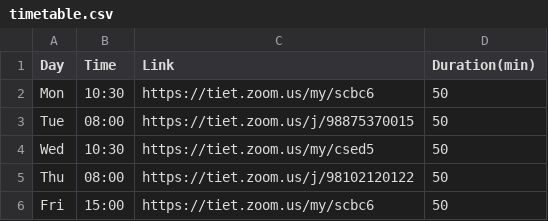
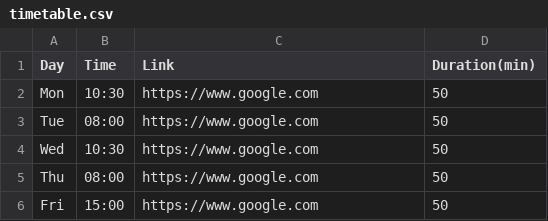
Before and after one commit to pehchankon/AutoJoinClass, a CSV file: Assets/timetable.csv, drawn as a sheet.

Commit message:
Update timetable.csv

```diff
--- a/Assets/timetable.csv
+++ b/Assets/timetable.csv
@@ -1,6 +1,6 @@
 Day,Time,Link,Duration(min)
-Mon,10:30,https://tiet.zoom.us/my/scbc6,50
-Tue,08:00,https://tiet.zoom.us/j/98875370015,50
-Wed,10:30,https://tiet.zoom.us/my/csed5,50
-Thu,08:00,https://tiet.zoom.us/j/98102120122,50
-Fri,15:00,https://tiet.zoom.us/my/scbc6,50
+Mon,10:30,https://www.google.com,50
+Tue,08:00,https://www.google.com,50
+Wed,10:30,https://www.google.com,50
+Thu,08:00,https://www.google.com,50
+Fri,15:00,https://www.google.com,50
```
